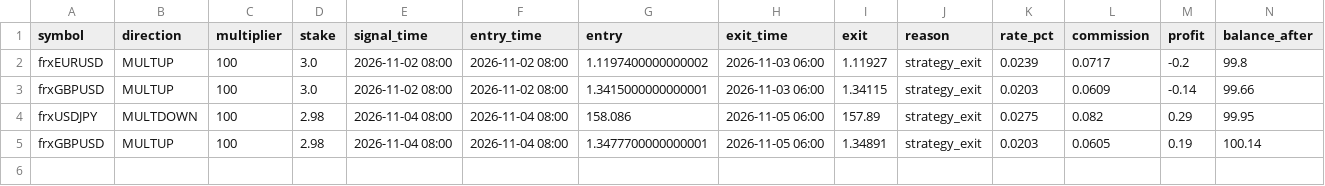
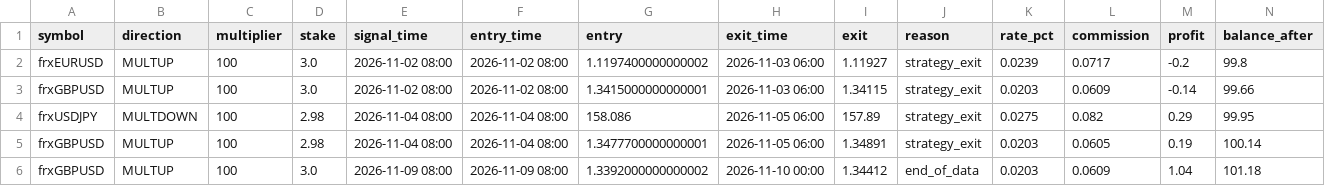
Before and after one commit to anollian-mushi/deriv-fx-bot, a CSV file: incubator/records/i13_morning_overnight_v1/trades.csv, drawn as a sheet.

```diff
--- a/incubator/records/i13_morning_overnight_v1/trades.csv
+++ b/incubator/records/i13_morning_overnight_v1/trades.csv
@@ -5 +5,2 @@ frxUSDJPY,MULTDOWN,100,2.98,2026-11-04 08:00,2026-11-04 08:00,158.086,2026-11-05
 frxGBPUSD,MULTUP,100,2.98,2026-11-04 08:00,2026-11-04 08:00,1.3477700000000001,2026-11-05 06:00,1.34891,strategy_exit,0.0203,0.0605,0.19,100.14
+frxGBPUSD,MULTUP,100,3.0,2026-11-09 08:00,2026-11-09 08:00,1.3392000000000002,2026-11-10 00:00,1.34412,end_of_data,0.0203,0.0609,1.04,101.18
```
Also changed, not shown: incubator/records/a1_ml_day_r5/trades.csv, incubator/records/f1_london_breakout_r5/trades.csv, 22 other files.
